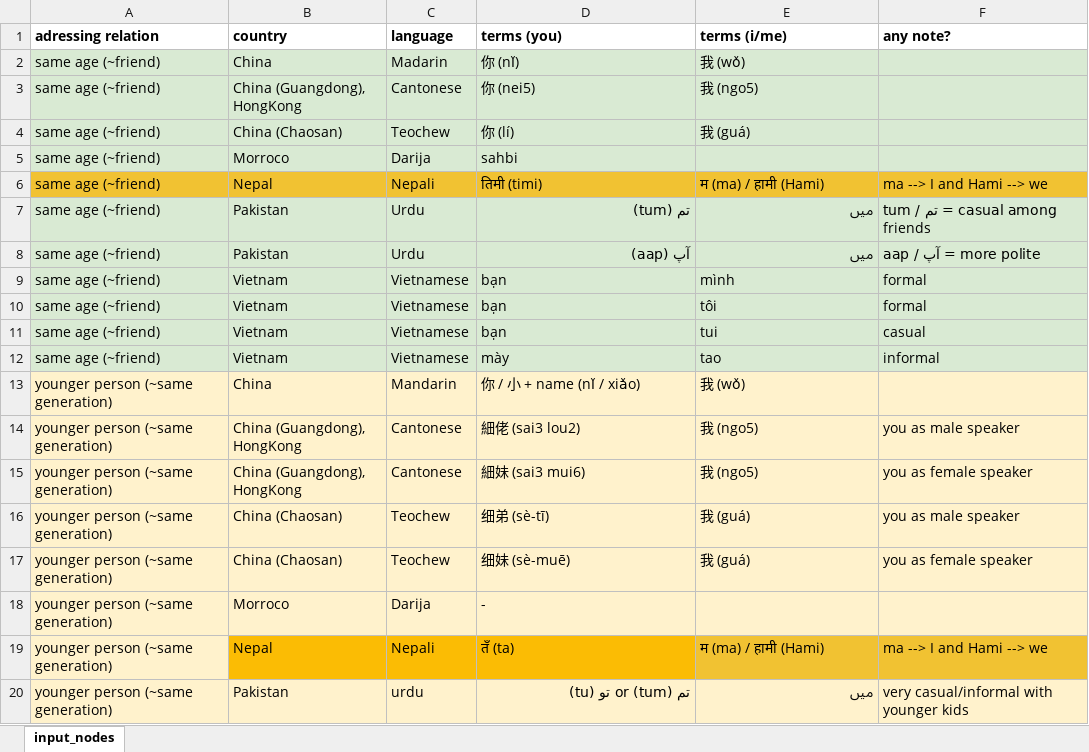
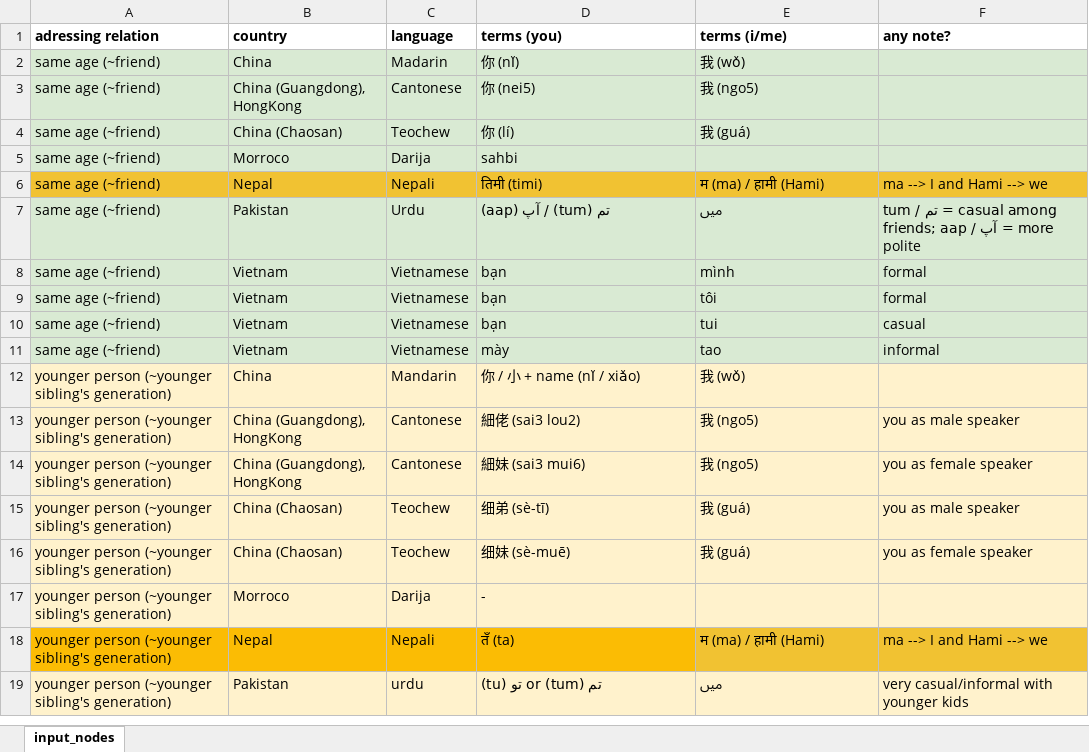
Before and after one commit to Gr8Sushant/multilingual-knowledge-graph-engine, an Excel workbook: pronouns_game/db_pronouns_social-adressing_v1.xlsx, sheet input_nodes, drawn as a sheet; only a part is shown; values as stored, in another font and other column widths than the file's, no borders; removed rows and columns are numbered as before the commit, all else as after; the diff covers the shown part only; the diff names each change by its address in the sheet, - before the commit and + after, or states it on an @@ line.

```diff
--- a/pronouns_game/db_pronouns_social-adressing_v1.xlsx (sheet input_nodes)
+++ b/pronouns_game/db_pronouns_social-adressing_v1.xlsx (sheet input_nodes)
-D7 (terms (you)): تم (tum)
+D7 (terms (you)): تم (tum) / آپ (aap)
-D7:E7 alignment: right
+D7:E7 alignment: left
-F7 (any note?): tum / تم = casual among friends
+F7 (any note?): tum / تم = casual among friends; aap / آپ = more polite
-row 8: same age (~friend) | Pakistan | Urdu | آپ (aap) | میں | aap / آپ = more polite
-A12:A19 (adressing relation): younger person (~same generation)
+A12:A19 (adressing relation): younger person (~younger sibling's generation)
-A18 fill: #FFF2CC
+A18 fill: #FBBC04
-D19:E19 alignment: right
+D19:E19 alignment: left
```
Also changed, not shown: 2 added rows, 2 removed rows, 40 edited cells and cell formats elsewhere in this sheet, 2 other files.
